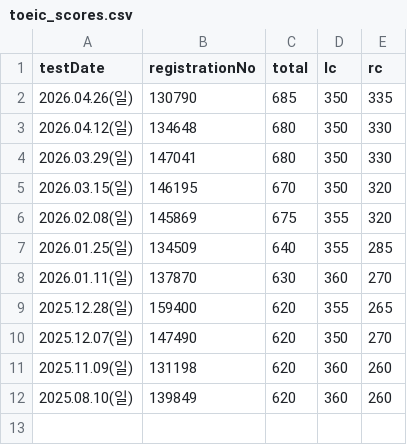
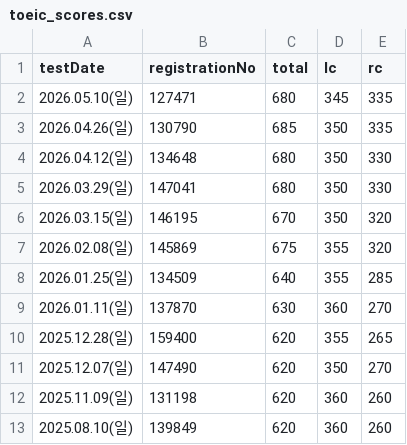
Before and after one commit to sungchol3/HTML_Project, a CSV file: toeic_scores.csv, drawn as a sheet.

Commit message:
score of 26.05.10 updated
score updated at 26.05.10(Sun)
Total 680(RC 345, LC 335)
-5 RC score than lastest score

```diff
--- a/toeic_scores.csv
+++ b/toeic_scores.csv
@@ -1,2 +1,3 @@
 testDate,registrationNo,total,lc,rc
+2026.05.10(일),127471,680,345,335
 2026.04.26(일),130790,685,350,335
```
